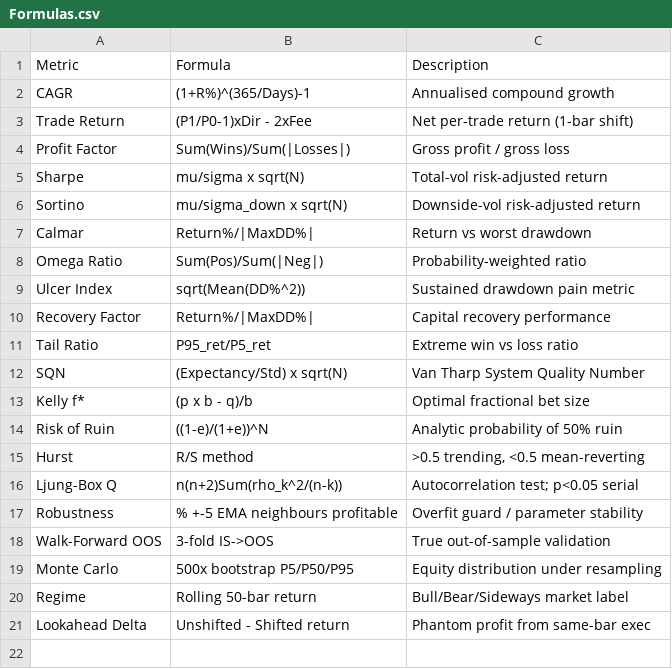
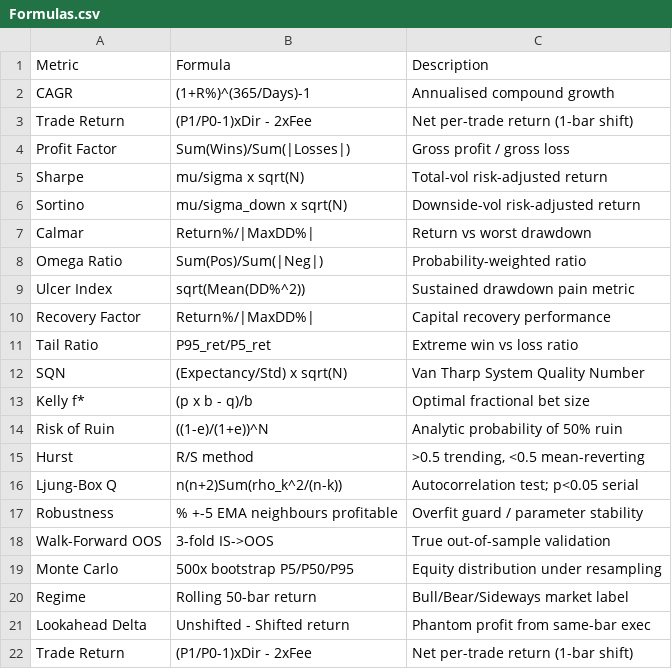
Before and after one commit to kaviyarasukav/just-run-, a CSV file: output/csv/Formulas.csv, drawn as a sheet; the diff names each change by its address in the sheet, - before the commit and + after, or states it on an @@ line.

Commit message:
Add missing Trade Return formula to Formulas.csv

```diff
--- a/output/csv/Formulas.csv
+++ b/output/csv/Formulas.csv
+row 22: Trade Return | (P1/P0-1)xDir - 2xFee | Net per-trade return (1-bar shift)
```
